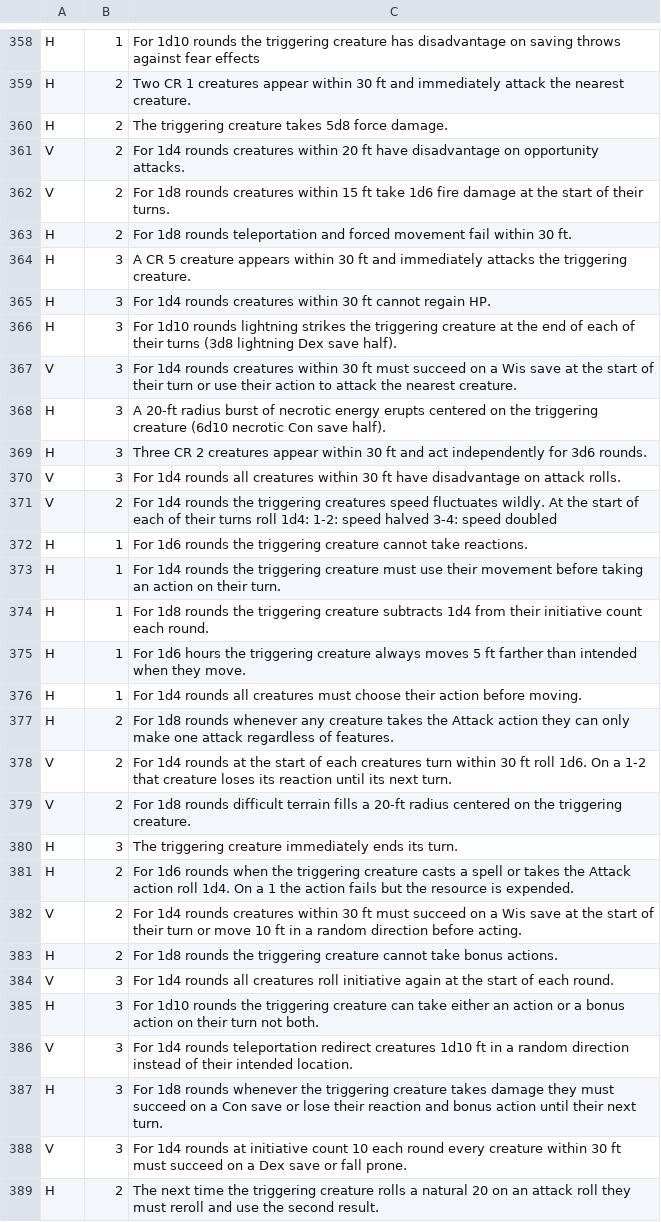
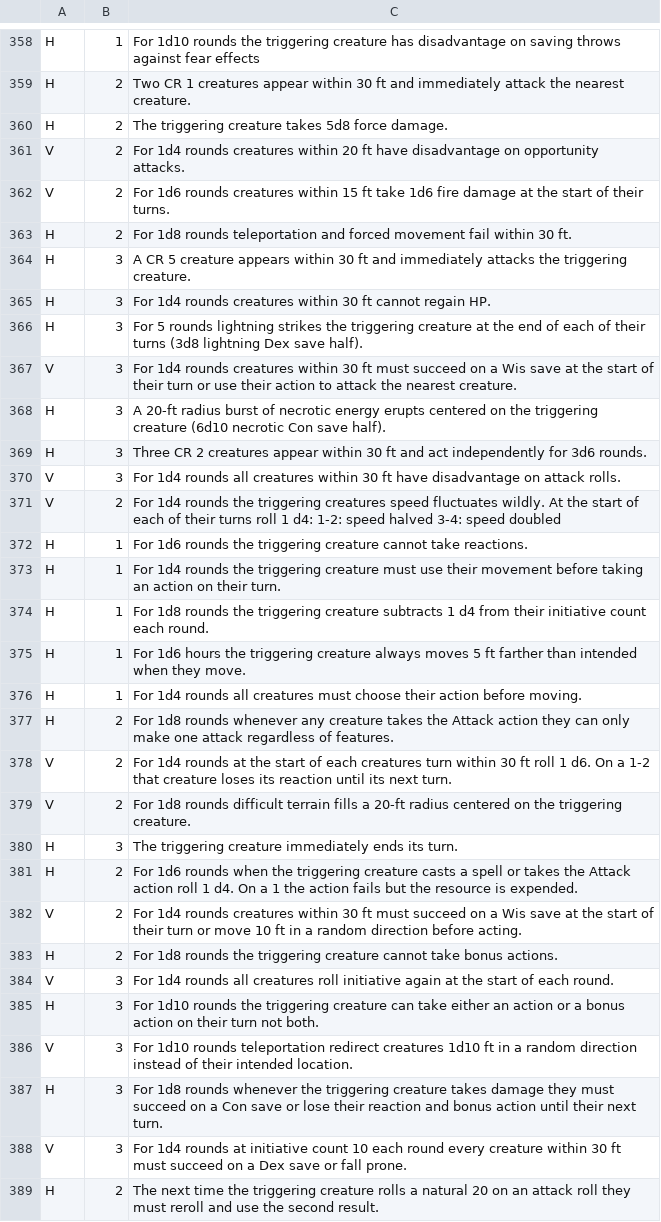
Before and after one commit to Qwertypoiuy2048/RandomFuns, a CSV file: WMS.csv, drawn as a sheet; only a part is shown, gaps mark what is left out; the diff covers the shown part only.

Commit message:
Worked on tables

```diff
--- a/WMS.csv
+++ b/WMS.csv
@@ -361,3 +361,3 @@ H,2,The triggering creature takes 5d8 force damage.
 V,2,For 1d4 rounds creatures within 20 ft have disadvantage on opportunity attacks.
-V,2,For 1d8 rounds creatures within 15 ft take 1d6 fire damage at the start of their turns.
+V,2,For 1d6 rounds creatures within 15 ft take 1d6 fire damage at the start of their turns.
 H,2,For 1d8 rounds teleportation and forced movement fail within 30 ft.
@@ -365,3 +365,3 @@ H,3,A CR 5 creature appears within 30 ft and immediately attacks the triggering
 H,3,For 1d4 rounds creatures within 30 ft cannot regain HP.
-H,3,For 1d10 rounds lightning strikes the triggering creature at the end of each of their turns (3d8 lightning Dex save half).
+H,3,For 5 rounds lightning strikes the triggering creature at the end of each of their turns (3d8 lightning Dex save half).
 V,3,For 1d4 rounds creatures within 30 ft must succeed on a Wis save at the start of their turn or use their action to attack the nearest creature.
@@ -370,6 +370,6 @@ H,3,Three CR 2 creatures appear within 30 ft and act independently for 3d6 round
 V,3,For 1d4 rounds all creatures within 30 ft have disadvantage on attack rolls.
-V,2,For 1d4 rounds the triggering creatures speed fluctuates wildly. At the start of each of their turns roll 1d4: 1-2: speed halved 3-4: speed doubled
+V,2,For 1d4 rounds the triggering creatures speed fluctuates wildly. At the start of each of their turns roll 1 d4: 1-2: speed halved 3-4: speed doubled
 H,1,For 1d6 rounds the triggering creature cannot take reactions.
 H,1,For 1d4 rounds the triggering creature must use their movement before taking an action on their turn.
-H,1,For 1d8 rounds the triggering creature subtracts 1d4 from their initiative count each round.
+H,1,For 1d8 rounds the triggering creature subtracts 1 d4 from their initiative count each round.
 H,1,For 1d6 hours the triggering creature always moves 5 ft farther than intended when they move.
@@ -377,6 +377,6 @@ H,1,For 1d4 rounds all creatures must choose their action before moving.
 H,2,For 1d8 rounds whenever any creature takes the Attack action they can only make one attack regardless of features.
-V,2,For 1d4 rounds at the start of each creatures turn within 30 ft roll 1d6. On a 1-2 that creature loses its reaction until its next turn.
+V,2,For 1d4 rounds at the start of each creatures turn within 30 ft roll 1 d6. On a 1-2 that creature loses its reaction until its next turn.
 V,2,For 1d8 rounds difficult terrain fills a 20-ft radius centered on the triggering creature.
 H,3,The triggering creature immediately ends its turn.
-H,2,For 1d6 rounds when the triggering creature casts a spell or takes the Attack action roll 1d4. On a 1 the action fails but the resource is expended.
+H,2,For 1d6 rounds when the triggering creature casts a spell or takes the Attack action roll 1 d4. On a 1 the action fails but the resource is expended.
 V,2,For 1d4 rounds creatures within 30 ft must succeed on a Wis save at the start of their turn or move 10 ft in a random direction before acting.
@@ -385,3 +385,3 @@ V,3,For 1d4 rounds all creatures roll initiative again at the start of each roun
 H,3,For 1d10 rounds the triggering creature can take either an action or a bonus action on their turn not both.
-V,3,For 1d4 rounds teleportation redirect creatures 1d10 ft in a random direction instead of their intended location.
+V,3,For 1d10 rounds teleportation redirect creatures 1d10 ft in a random direction instead of their intended location.
 H,3,For 1d8 rounds whenever the triggering creature takes damage they must succeed on a Con save or lose their reaction and bonus action until their next turn.
```
Also changed, not shown: 2 added rows, 1 removed row and 31 edited cells elsewhere in this file, 2 other files.
